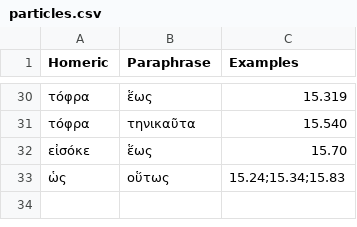
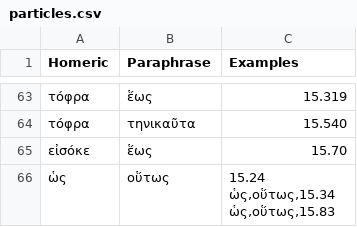
Before and after one commit to neelsmith/paraphrases, a CSV file: collections/particles.csv, drawn as a sheet; only a part is shown, gaps mark what is left out; the diff covers the shown part only.

```diff
--- a/collections/particles.csv
+++ b/collections/particles.csv
@@ -33 +66,4 @@ Homeric,Paraphrase,Examples
-ὡς,οὕτως, "15.24;15.34;15.83"
+ὡς,οὕτως, "15.24
+ὡς,οὕτως,15.34
+ὡς,οὕτως,15.83
+
```
Also changed, not shown: 33 added rows and 10 edited cells elsewhere in this file.
